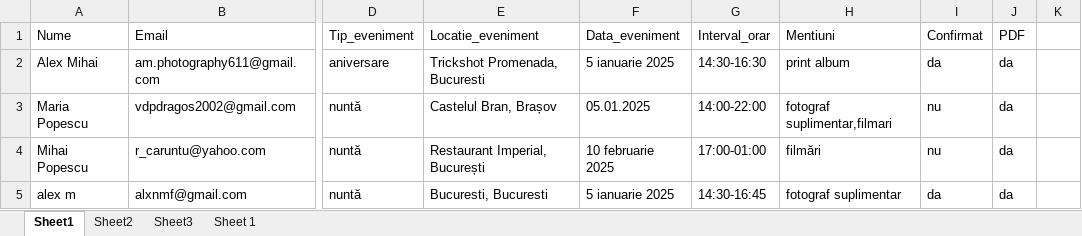
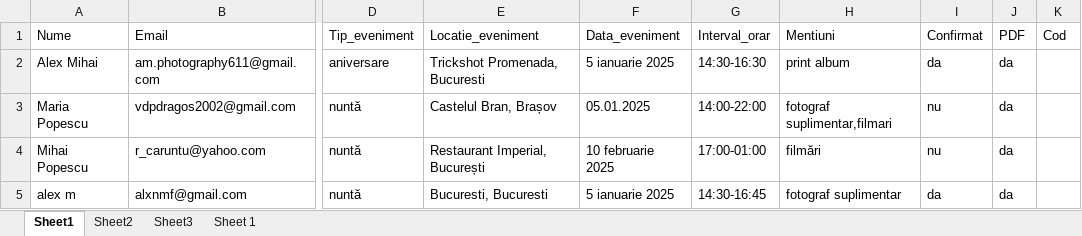
Before and after one commit to AlexMihai1126/ProiectRPA, an Excel workbook: informatii_email.xlsx, sheet Sheet1, drawn as a sheet; only a part is shown, gaps mark what is left out; values as stored, in another font and other column widths than the file's, no borders; the diff names each change by its address in the sheet, - before the commit and + after, or states it on an @@ line.

```diff
--- a/informatii_email.xlsx (sheet Sheet1)
+++ b/informatii_email.xlsx (sheet Sheet1)
-K1: (empty)
+K1: Cod
```
Also changed, not shown: 3 other files.
